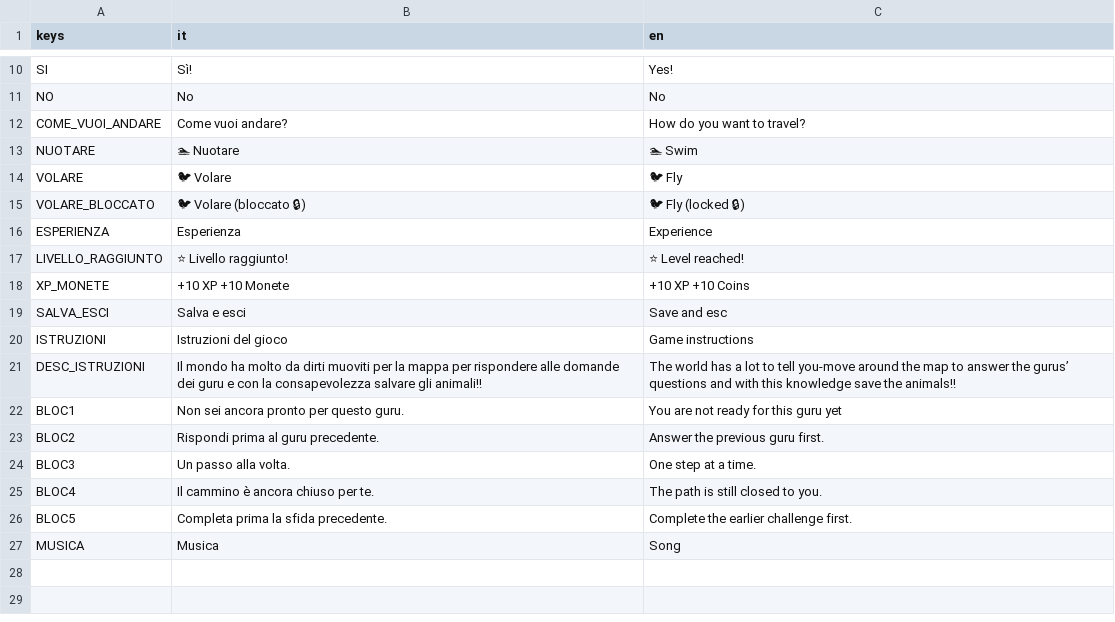
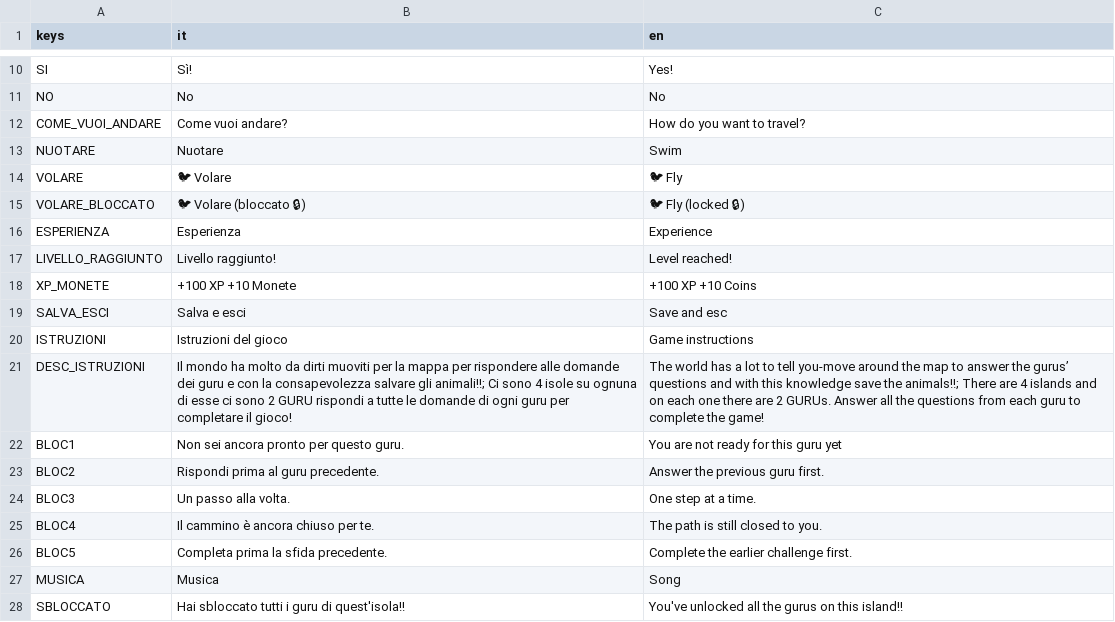
Before and after one commit to matteomaruca0/CritterKeepers, a CSV file: critter-keepers-project/translations.csv, drawn as a sheet; only a part is shown, gaps mark what is left out.

```diff
--- a/critter-keepers-project/translations.csv
+++ b/critter-keepers-project/translations.csv
@@ -12,3 +12,3 @@ NO,No,No
 COME_VUOI_ANDARE,Come vuoi andare?,How do you want to travel?
-NUOTARE,🏊 Nuotare,🏊 Swim
+NUOTARE, Nuotare, Swim
 VOLARE,🐦 Volare,🐦 Fly
@@ -16,7 +16,7 @@ VOLARE_BLOCCATO,🐦 Volare (bloccato 🔒),🐦 Fly (locked 🔒)
 ESPERIENZA, Esperienza, Experience
-LIVELLO_RAGGIUNTO, ⭐ Livello raggiunto!, ⭐ Level reached!
-XP_MONETE, +10 XP   +10 Monete, +10 XP   +10 Coins
+LIVELLO_RAGGIUNTO, Livello raggiunto!, Level reached!
+XP_MONETE, +100 XP   +10 Monete, +100 XP   +10 Coins
 SALVA_ESCI, Salva e esci, Save and esc
 ISTRUZIONI, Istruzioni del gioco, Game instructions
-DESC_ISTRUZIONI, Il mondo ha molto da dirti muoviti per la mappa per rispondere alle domande dei guru e con la consapevolezza salvare gli animali!!, The world has a lot to tell you-move around the map to answer the gurus’ questions and with this knowledge save the animals!!
+DESC_ISTRUZIONI, Il mondo ha molto da dirti muoviti per la mappa per rispondere alle domande dei guru e con la consapevolezza salvare gli animali!!; Ci sono 4 isole su ognuna di esse ci sono 2 GURU rispondi a tutte le domande di ogni guru per completare il gioco!, The world has a lot to tell you-move around the map to answer the gurus’ questions and with this knowledge save the animals!!; There are 4 islands and on each one there are 2 GURUs. Answer all the questions from each guru to complete the game!
 BLOC1, Non sei ancora pronto per questo guru., You are not ready for this guru yet
@@ -27 +27,2 @@ BLOC5, Completa prima la sfida precedente., Complete the earlier challenge first
 MUSICA, Musica, Song
+SBLOCCATO, Hai sbloccato tutti i guru di quest'isola!!, You've unlocked all the gurus on this island!!
```
Also changed, not shown: 19 other files.
